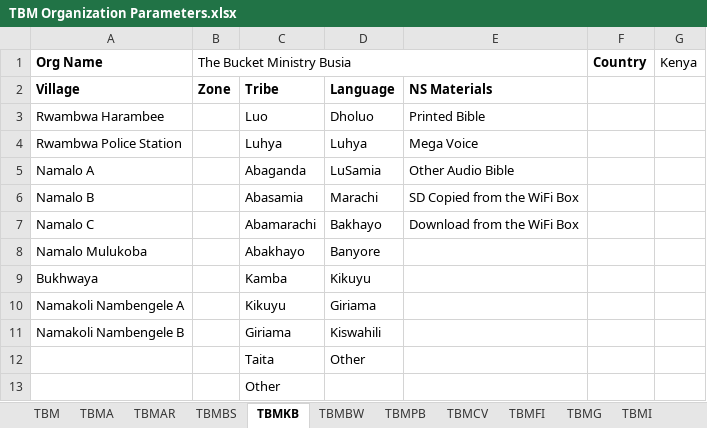
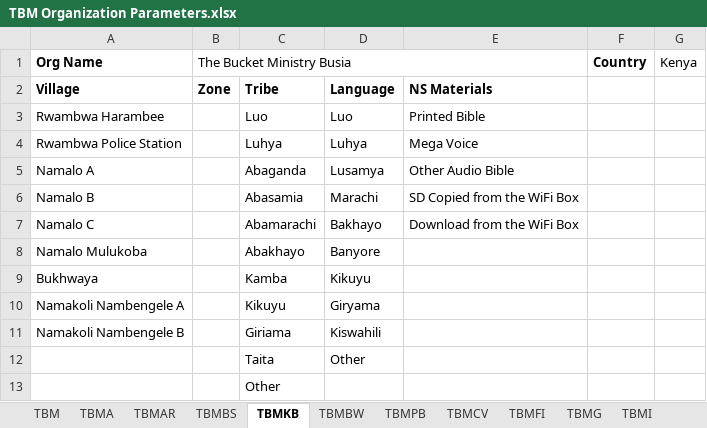
Before and after one commit to The-Bucket-Ministry/Organization-Parameters, an Excel workbook: TBM Organization Parameters.xlsx, sheet TBMKB, drawn as a sheet; values as stored, in another font and other column widths than the file's, no borders; the diff names each change by its address in the sheet, - before the commit and + after, or states it on an @@ line.

```diff
--- a/TBM Organization Parameters.xlsx (sheet TBMKB)
+++ b/TBM Organization Parameters.xlsx (sheet TBMKB)
-D3: Dholuo
+D3: Luo
-D5: LuSamia
+D5: Lusamya
-D10: Giriama
+D10: Giryama
```
Also changed, not shown: sheet Wifi_Materials.
